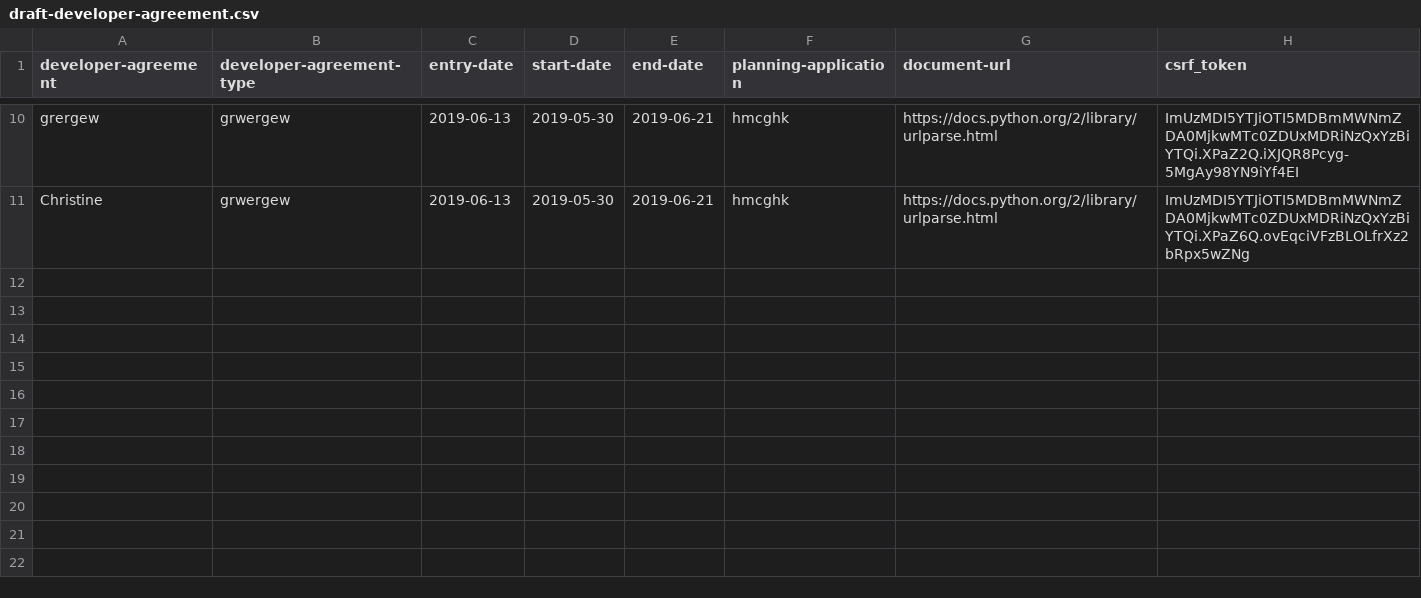
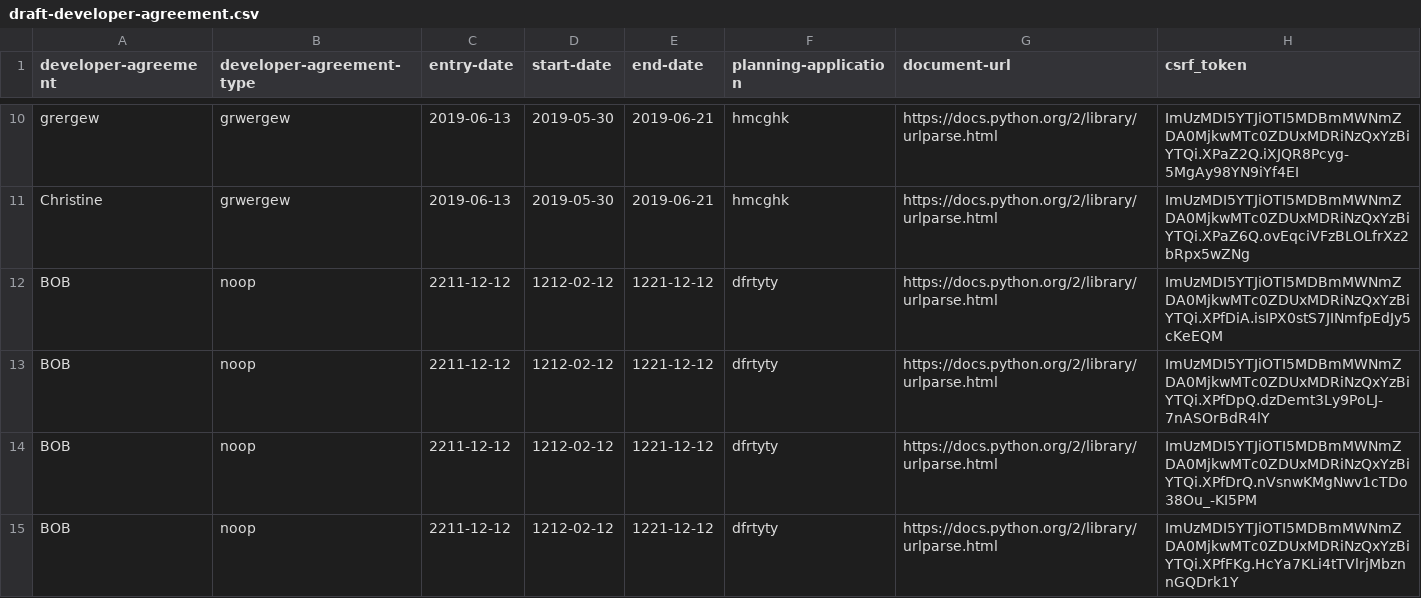
Before and after one commit to Christine-horrocks/flask-prototype, a CSV file: draft-developer-agreement.csv, drawn as a sheet; only a part is shown, gaps mark what is left out.

```diff
--- a/draft-developer-agreement.csv
+++ b/draft-developer-agreement.csv
@@ -11 +11,5 @@ grergew,grwergew,2019-06-13,2019-05-30,2019-06-21, hmcghk,https://docs.python.or
 Christine ,grwergew,2019-06-13,2019-05-30,2019-06-21, hmcghk,https://docs.python.org/2/library/urlparse.html,ImUzMDI5YTJiOTI5MDBmMWNmZDA0MjkwMTc0ZDUxMDRiNzQxYzBiYTQi.XPaZ6Q.ovEqciVFzBLOLfrXz2bRpx5wZNg
+BOB,noop,2211-12-12,1212-02-12,1221-12-12,dfrtyty,https://docs.python.org/2/library/urlparse.html,ImUzMDI5YTJiOTI5MDBmMWNmZDA0MjkwMTc0ZDUxMDRiNzQxYzBiYTQi.XPfDiA.isIPX0stS7JINmfpEdJy5cKeEQM
+BOB,noop,2211-12-12,1212-02-12,1221-12-12,dfrtyty,https://docs.python.org/2/library/urlparse.html,ImUzMDI5YTJiOTI5MDBmMWNmZDA0MjkwMTc0ZDUxMDRiNzQxYzBiYTQi.XPfDpQ.dzDemt3Ly9PoLJ-7nASOrBdR4lY
+BOB,noop,2211-12-12,1212-02-12,1221-12-12,dfrtyty,https://docs.python.org/2/library/urlparse.html,ImUzMDI5YTJiOTI5MDBmMWNmZDA0MjkwMTc0ZDUxMDRiNzQxYzBiYTQi.XPfDrQ.nVsnwKMgNwv1cTDo38Ou_-KI5PM
+BOB,noop,2211-12-12,1212-02-12,1221-12-12,dfrtyty,https://docs.python.org/2/library/urlparse.html,ImUzMDI5YTJiOTI5MDBmMWNmZDA0MjkwMTc0ZDUxMDRiNzQxYzBiYTQi.XPfFKg.HcYa7KLi4tTVlrjMbznnGQDrk1Y
```
Also changed, not shown: developer-agreement.csv, 4 other files.
